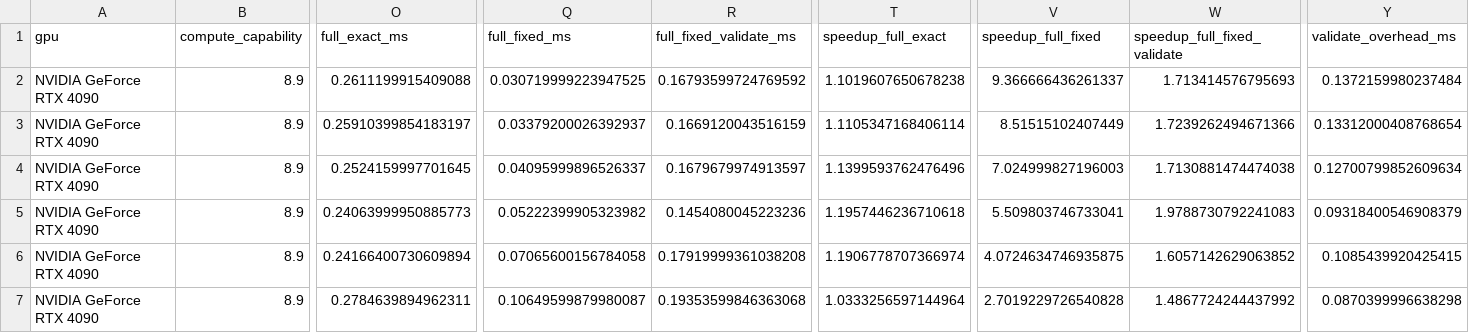
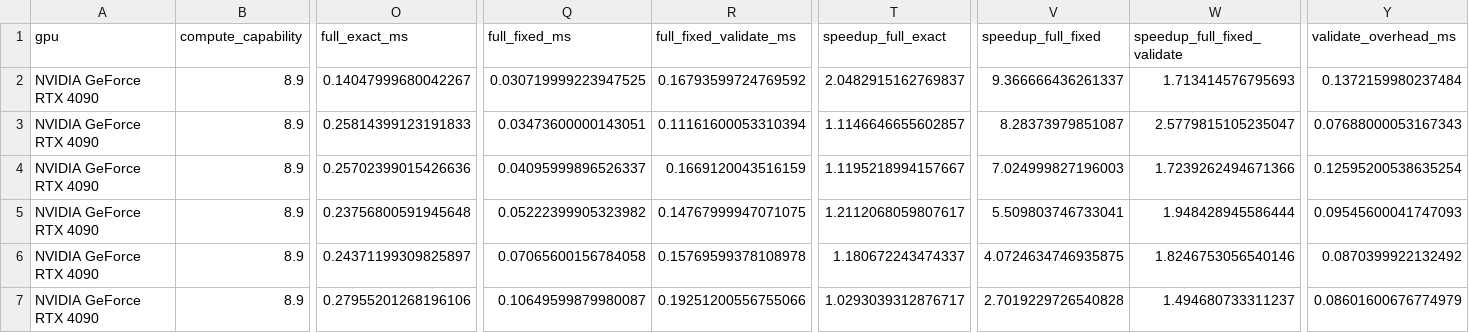
Before and after one commit to dtiourine/jumprelu-sae-kernels, a CSV file: benchmarks/results/sweep.csv, drawn as a sheet; only a part is shown, gaps mark what is left out; the diff covers the shown part only; the diff names each change by its address in the sheet, - before the commit and + after, or states it on an @@ line.

Commit message:
Record full_fixed_validate numbers

```diff
--- a/benchmarks/results/sweep.csv
+++ b/benchmarks/results/sweep.csv
-O2 (full_exact_ms): 0.2611199915409088
+O2 (full_exact_ms): 0.14047999680042267
-T2 (speedup_full_exact): 1.1019607650678238
+T2 (speedup_full_exact): 2.0482915162769837
-O3 (full_exact_ms): 0.25910399854183197
+O3 (full_exact_ms): 0.25814399123191833
-Q3 (full_fixed_ms): 0.03379200026392937
+Q3 (full_fixed_ms): 0.03473600000143051
-R3 (full_fixed_validate_ms): 0.1669120043516159
+R3 (full_fixed_validate_ms): 0.11161600053310394
-T3 (speedup_full_exact): 1.1105347168406114
+T3 (speedup_full_exact): 1.1146646655602857
-V3 (speedup_full_fixed): 8.51515102407449
+V3 (speedup_full_fixed): 8.28373979851087
-W3 (speedup_full_fixed_validate): 1.7239262494671366
+W3 (speedup_full_fixed_validate): 2.5779815105235047
-Y3 (validate_overhead_ms): 0.13312000408768654
+Y3 (validate_overhead_ms): 0.07688000053167343
-O4 (full_exact_ms): 0.2524159997701645
+O4 (full_exact_ms): 0.25702399015426636
-R4 (full_fixed_validate_ms): 0.1679679974913597
+R4 (full_fixed_validate_ms): 0.1669120043516159
-T4 (speedup_full_exact): 1.1399593762476496
+T4 (speedup_full_exact): 1.1195218994157667
-W4 (speedup_full_fixed_validate): 1.7130881474474038
+W4 (speedup_full_fixed_validate): 1.7239262494671366
-Y4 (validate_overhead_ms): 0.12700799852609634
+Y4 (validate_overhead_ms): 0.12595200538635254
-O5 (full_exact_ms): 0.24063999950885773
+O5 (full_exact_ms): 0.23756800591945648
-R5 (full_fixed_validate_ms): 0.1454080045223236
+R5 (full_fixed_validate_ms): 0.14767999947071075
-T5 (speedup_full_exact): 1.1957446236710618
+T5 (speedup_full_exact): 1.2112068059807617
-W5 (speedup_full_fixed_validate): 1.9788730792241083
+W5 (speedup_full_fixed_validate): 1.948428945586444
-Y5 (validate_overhead_ms): 0.09318400546908379
+Y5 (validate_overhead_ms): 0.09545600041747093
-O6 (full_exact_ms): 0.24166400730609894
+O6 (full_exact_ms): 0.24371199309825897
-R6 (full_fixed_validate_ms): 0.17919999361038208
+R6 (full_fixed_validate_ms): 0.15769599378108978
-T6 (speedup_full_exact): 1.1906778707366974
+T6 (speedup_full_exact): 1.180672243474337
-W6 (speedup_full_fixed_validate): 1.6057142629063852
+W6 (speedup_full_fixed_validate): 1.8246753056540146
-Y6 (validate_overhead_ms): 0.1085439920425415
+Y6 (validate_overhead_ms): 0.0870399922132492
-O7 (full_exact_ms): 0.2784639894962311
+O7 (full_exact_ms): 0.27955201268196106
-R7 (full_fixed_validate_ms): 0.19353599846363068
+R7 (full_fixed_validate_ms): 0.19251200556755066
-T7 (speedup_full_exact): 1.0333256597144964
+T7 (speedup_full_exact): 1.0293039312876717
-W7 (speedup_full_fixed_validate): 1.4867724244437992
+W7 (speedup_full_fixed_validate): 1.494680733311237
-Y7 (validate_overhead_ms): 0.0870399996638298
+Y7 (validate_overhead_ms): 0.08601600676774979
```
Also changed, not shown: 163 edited cells elsewhere in this file, 2 other files.
